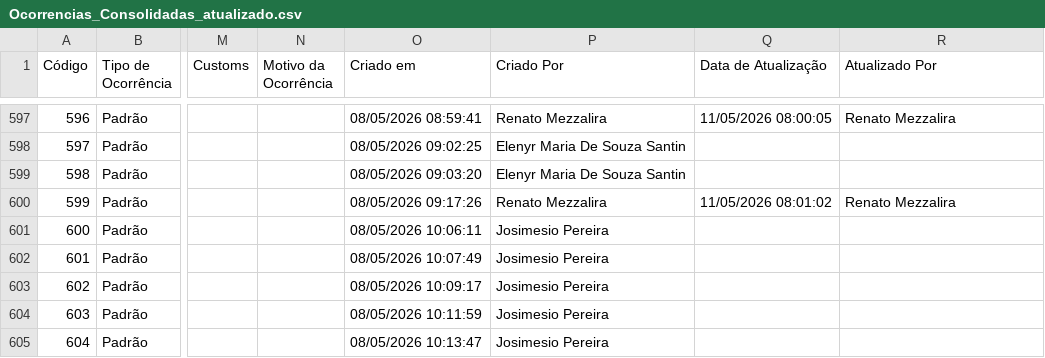
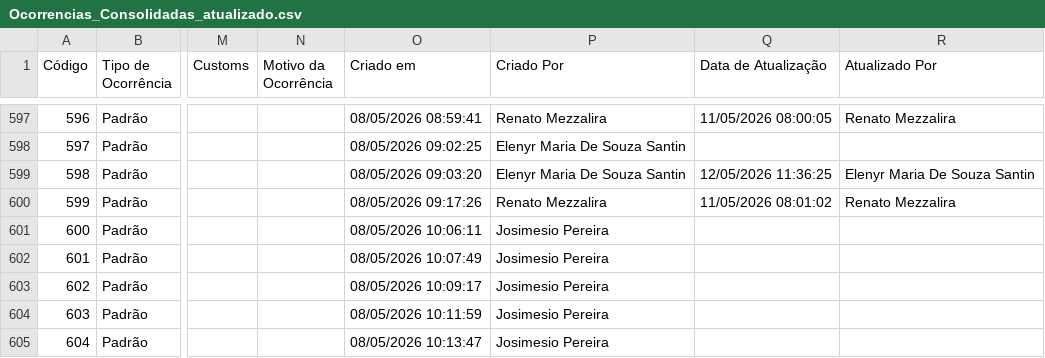
Before and after one commit to Josimesio/SIT_Conecta, a CSV file: output/Ocorrencias_Consolidadas_atualizado.csv, drawn as a sheet; only a part is shown, gaps mark what is left out; the diff covers the shown part only; the diff names each change by its address in the sheet, - before the commit and + after, or states it on an @@ line.

Commit message:
Atualização 13.05.2026 08:35

```diff
--- a/output/Ocorrencias_Consolidadas_atualizado.csv
+++ b/output/Ocorrencias_Consolidadas_atualizado.csv
-Q599 (Data de Atualização): (empty)
+Q599 (Data de Atualização): 12/05/2026 11:36:25
-R599 (Atualizado Por): (empty)
+R599 (Atualizado Por): Elenyr Maria De Souza Santin
```
Also changed, not shown: 3 added rows and 80 edited cells elsewhere in this file, 2 other files.
